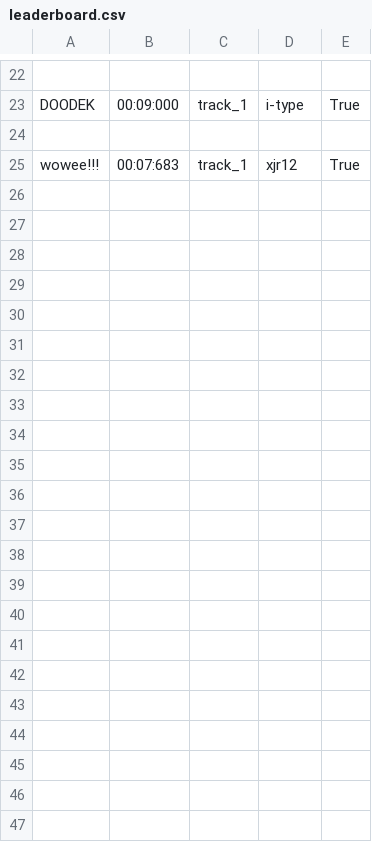
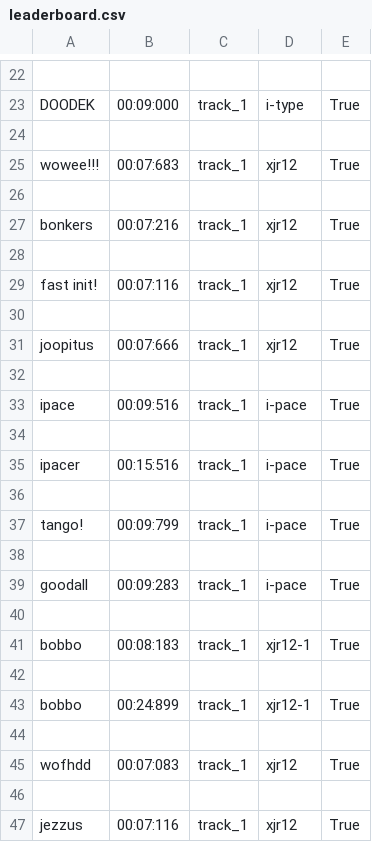
Before and after one commit to mowen88/framework, a CSV file: leaderboard.csv, drawn as a sheet; only a part is shown, gaps mark what is left out; the diff names each change by its address in the sheet, - before the commit and + after, or states it on an @@ line.

```diff
--- a/leaderboard.csv
+++ b/leaderboard.csv
+row 26: (empty)
+row 27: bonkers | 00:07:216 | track_1 | xjr12 | True
+row 28: (empty)
+row 29: fast init! | 00:07:116 | track_1 | xjr12 | True
+row 30: (empty)
+row 31: joopitus | 00:07:666 | track_1 | xjr12 | True
+row 32: (empty)
+row 33: ipace | 00:09:516 | track_1 | i-pace | True
+row 34: (empty)
+row 35: ipacer | 00:15:516 | track_1 | i-pace | True
+row 36: (empty)
+row 37: tango! | 00:09:799 | track_1 | i-pace | True
+row 38: (empty)
+row 39: goodall | 00:09:283 | track_1 | i-pace | True
+row 40: (empty)
+row 41: bobbo | 00:08:183 | track_1 | xjr12-1 | True
+row 42: (empty)
+row 43: bobbo | 00:24:899 | track_1 | xjr12-1 | True
+row 44: (empty)
+row 45: wofhdd | 00:07:083 | track_1 | xjr12 | True
+row 46: (empty)
+row 47: jezzus | 00:07:116 | track_1 | xjr12 | True
```
Also changed, not shown: 12 other files.
